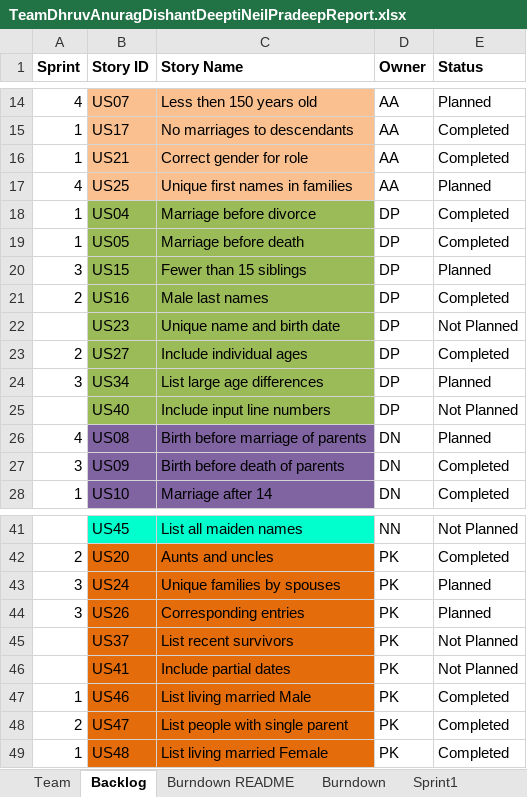
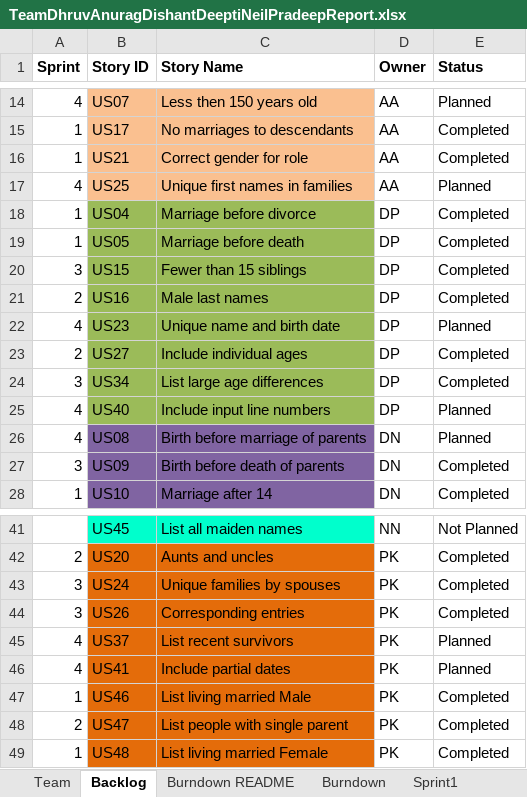
Before and after one commit to DishantNaik/CS_555_Project, an Excel workbook: TeamDhruvAnuragDishantDeeptiNeilPradeepReport.xlsx, sheet Backlog, drawn as a sheet; only a part is shown, gaps mark what is left out; values as stored, in another font and other column widths than the file's, no borders; the diff names each change by its address in the sheet, - before the commit and + after, or states it on an @@ line.

```diff
--- a/TeamDhruvAnuragDishantDeeptiNeilPradeepReport.xlsx (sheet Backlog)
+++ b/TeamDhruvAnuragDishantDeeptiNeilPradeepReport.xlsx (sheet Backlog)
-E20 (Status): Planned
+E20 (Status): Completed
-A22 (Sprint): (empty)
+A22 (Sprint): 4
-E22 (Status): Not Planned
+E22 (Status): Planned
-E24 (Status): Planned
+E24 (Status): Completed
-A25 (Sprint): (empty)
+A25 (Sprint): 4
-E25 (Status): Not Planned
+E25 (Status): Planned
-E43:E44 (Status): Planned
+E43:E44 (Status): Completed
-A45:A46 (Sprint): (empty)
+A45:A46 (Sprint): 4
-E45:E46 (Status): Not Planned
+E45:E46 (Status): Planned
```
Also changed, not shown: sheet Sprint4, sheet Sprint3.
